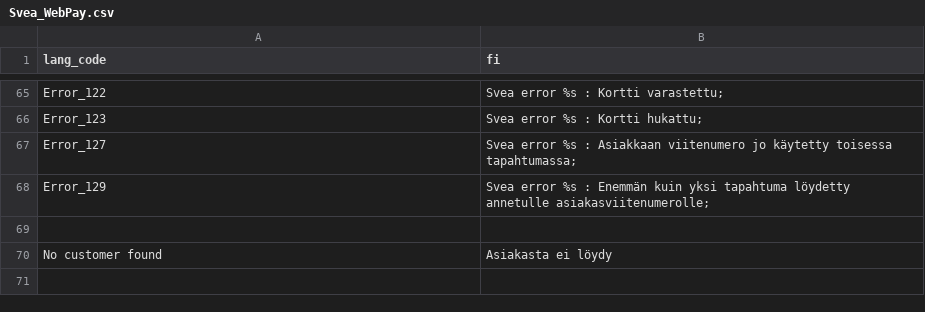
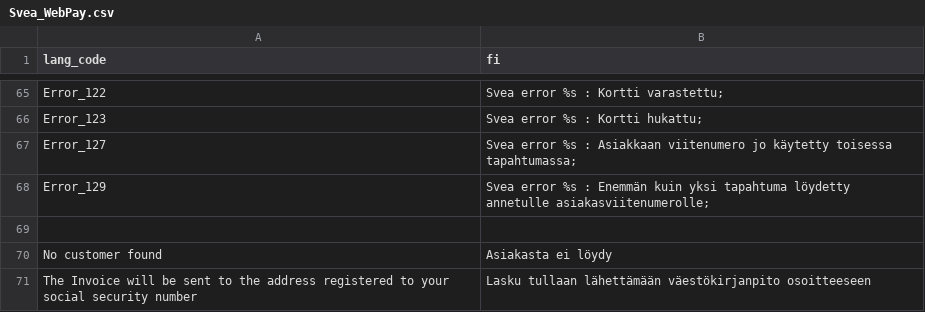
Before and after one commit to madepeople/magento-module, a CSV file: src/app/locale/fi_FI/Svea_WebPay.csv, drawn as a sheet; only a part is shown, gaps mark what is left out; the diff names each change by its address in the sheet, - before the commit and + after, or states it on an @@ line.

```diff
--- a/src/app/locale/fi_FI/Svea_WebPay.csv
+++ b/src/app/locale/fi_FI/Svea_WebPay.csv
+row 71: The Invoice will be sent to the address registered to your social security number | Lasku tullaan lähettämään väestökirjanpito osoitteeseen
```
Also changed, not shown: src/app/locale/de_DE/Svea_WebPay.csv, src/app/locale/en_US/Svea_WebPay.csv, 8 other files.
